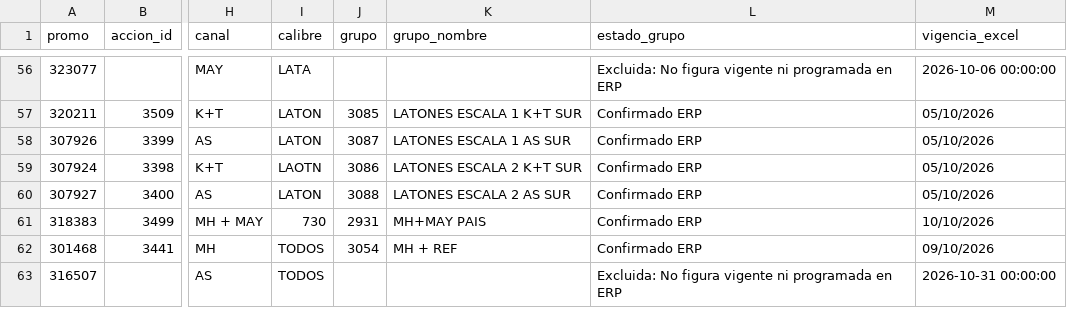
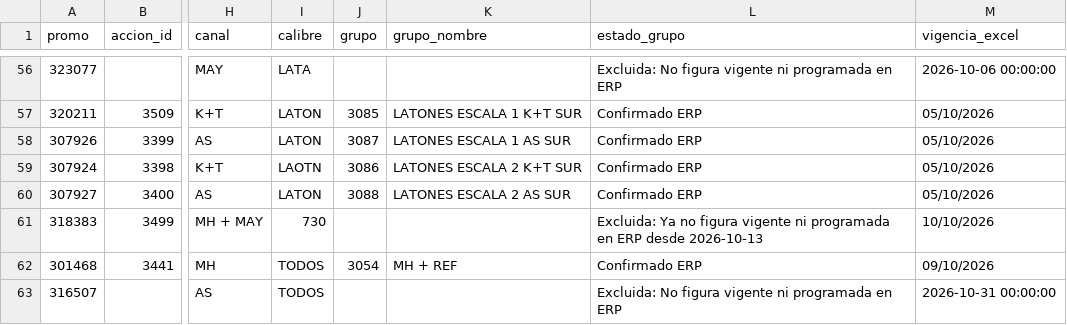
Before and after one commit to tomasddv/consultaacciones, a CSV file: data/action_audit.csv, drawn as a sheet; only a part is shown, gaps mark what is left out; the diff names each change by its address in the sheet, - before the commit and + after, or states it on an @@ line.

Commit message:
Refresh active actions for 2026-10-13

```diff
--- a/data/action_audit.csv
+++ b/data/action_audit.csv
-J61 (grupo): 2931
+J61 (grupo): (empty)
-K61 (grupo_nombre): MH+MAY PAIS
+K61 (grupo_nombre): (empty)
-L61 (estado_grupo): Confirmado ERP
+L61 (estado_grupo): Excluida: Ya no figura vigente ni programada en ERP desde 2026-10-13
```
Also changed, not shown: 2 other files.
